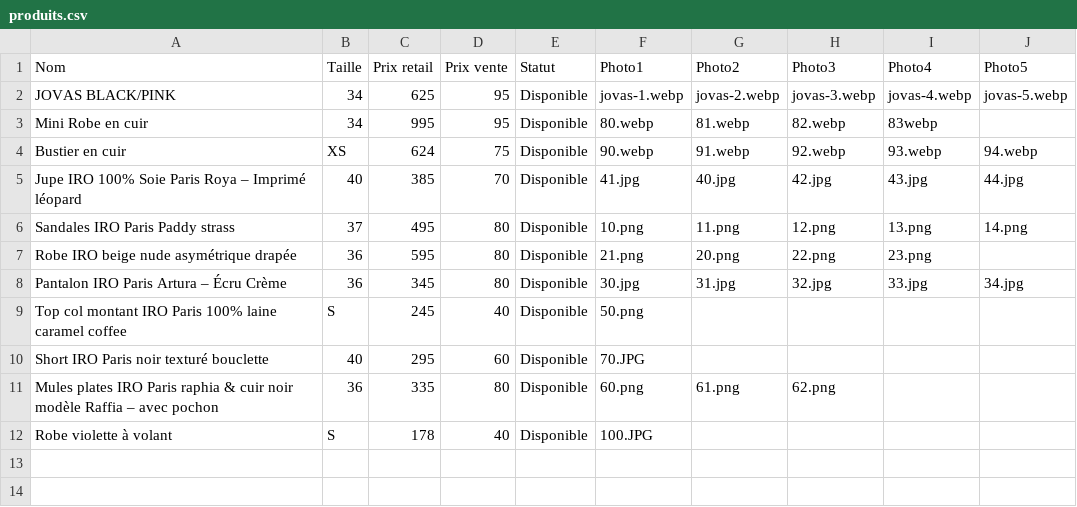
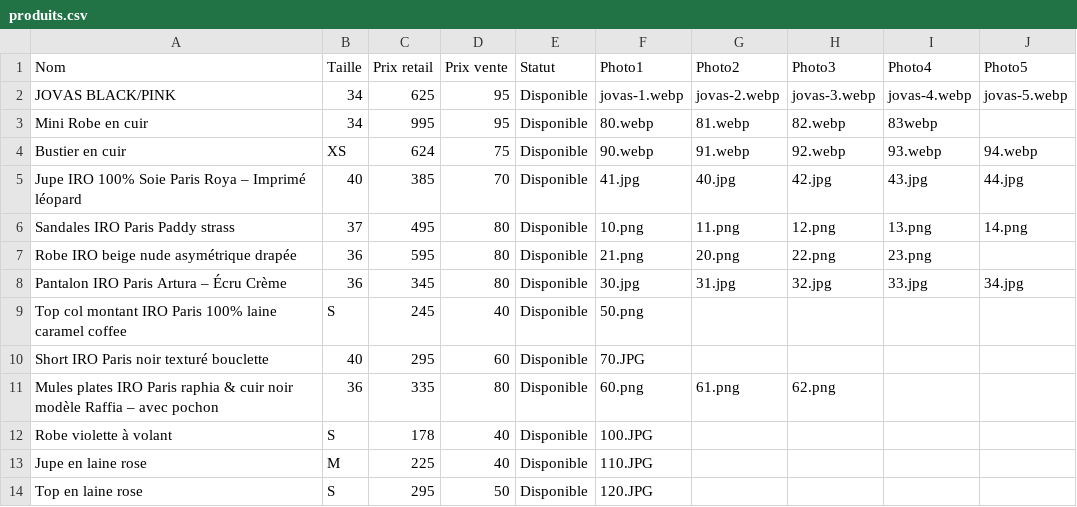
Before and after one commit to spaps74/catalogue-iro, a CSV file: produits.csv, drawn as a sheet.

Commit message:
Update produits.csv

```diff
--- a/produits.csv
+++ b/produits.csv
@@ -12 +12,3 @@ Mules plates IRO Paris raphia & cuir noir modèle Raffia – avec pochon;36;335;
 Robe violette à volant;S;178;40;Disponible;100.JPG;;;;
+Jupe en laine rose;M;225;40;Disponible;110.JPG;;;;
+Top en laine rose;S;295;50;Disponible;120.JPG;;;;
```
